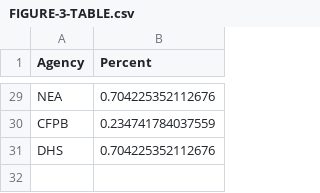
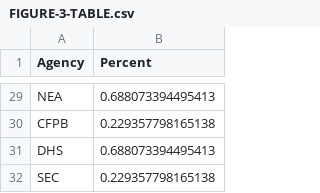
Before and after one commit to infopolicy/iqa, a CSV file: data/csvs/FIGURE-3-TABLE.csv, drawn as a sheet; only a part is shown, gaps mark what is left out; the diff covers the shown part only.

```diff
--- a/data/csvs/FIGURE-3-TABLE.csv
+++ b/data/csvs/FIGURE-3-TABLE.csv
@@ -29,3 +29,4 @@
-"NEA",0.704225352112676
-"CFPB",0.234741784037559
-"DHS",0.704225352112676
+"NEA",0.688073394495413
+"CFPB",0.229357798165138
+"DHS",0.688073394495413
+"SEC",0.229357798165138
```
Also changed, not shown: 27 edited cells elsewhere in this file, data/csvs/FIGURE-1-TABLE.csv, data/csvs/FIGURE-2-TABLE.csv, 8 other files.
